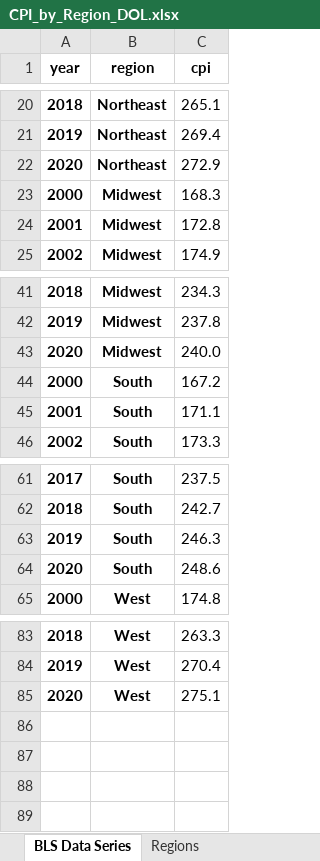
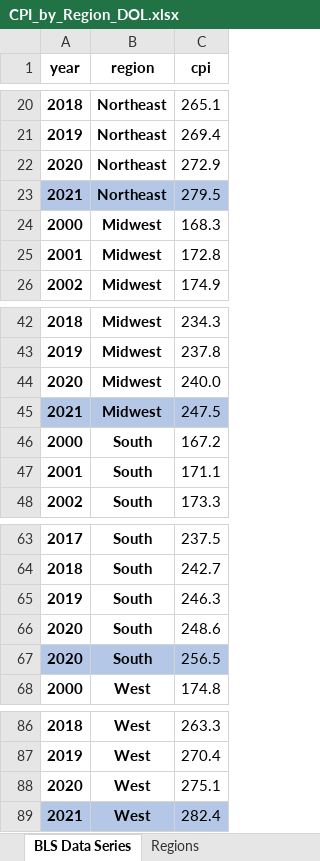
Before and after one commit to ReasonFoundation/databaseR, an Excel workbook: files/CPI_by_Region_DOL.xlsx, sheet BLS Data Series, drawn as a sheet; only a part is shown, gaps mark what is left out; values as stored, in another font and other column widths than the file's, no borders; the diff names each change by its address in the sheet, - before the commit and + after, or states it on an @@ line.

Commit message:
Add files via upload

```diff
--- a/files/CPI_by_Region_DOL.xlsx (sheet BLS Data Series)
+++ b/files/CPI_by_Region_DOL.xlsx (sheet BLS Data Series)
+row 23: 2021 | Northeast | 279.5
+row 45: 2021 | Midwest | 247.5
+row 67: 2020 | South | 256.5
+row 89: 2021 | West | 282.4
```
